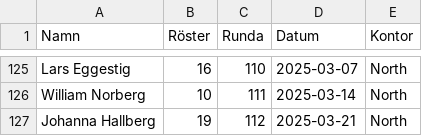
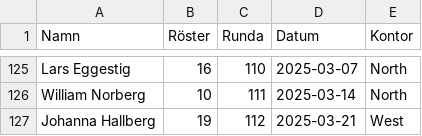
Before and after one commit to joeo-knightec/social-ai-fredag, a CSV file: Social_AI_Fredag.csv, drawn as a sheet; only a part is shown, gaps mark what is left out.

Commit message:
Updates

```diff
--- a/Social_AI_Fredag.csv
+++ b/Social_AI_Fredag.csv
@@ -126,2 +126,2 @@ Lars Eggestig;16;110;2025-03-07;North
 William Norberg;10;111;2025-03-14;North
-Johanna Hallberg;19;112;2025-03-21;North
+Johanna Hallberg;19;112;2025-03-21;West
```
